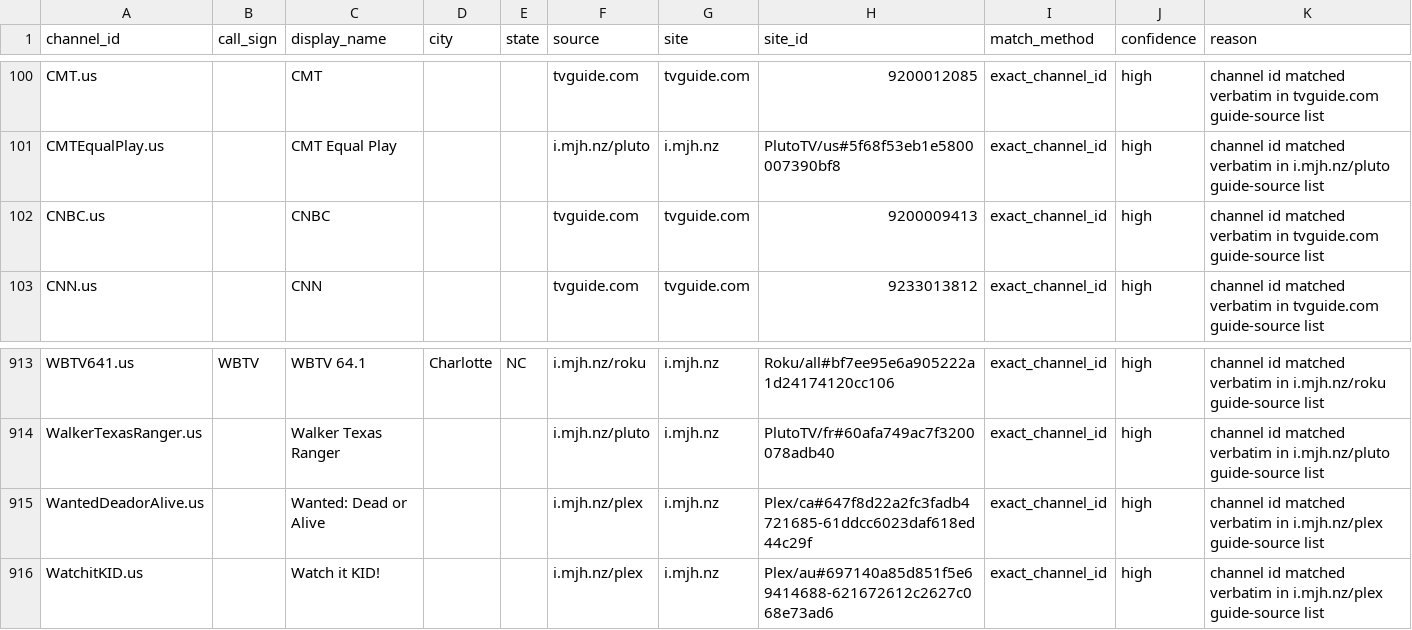
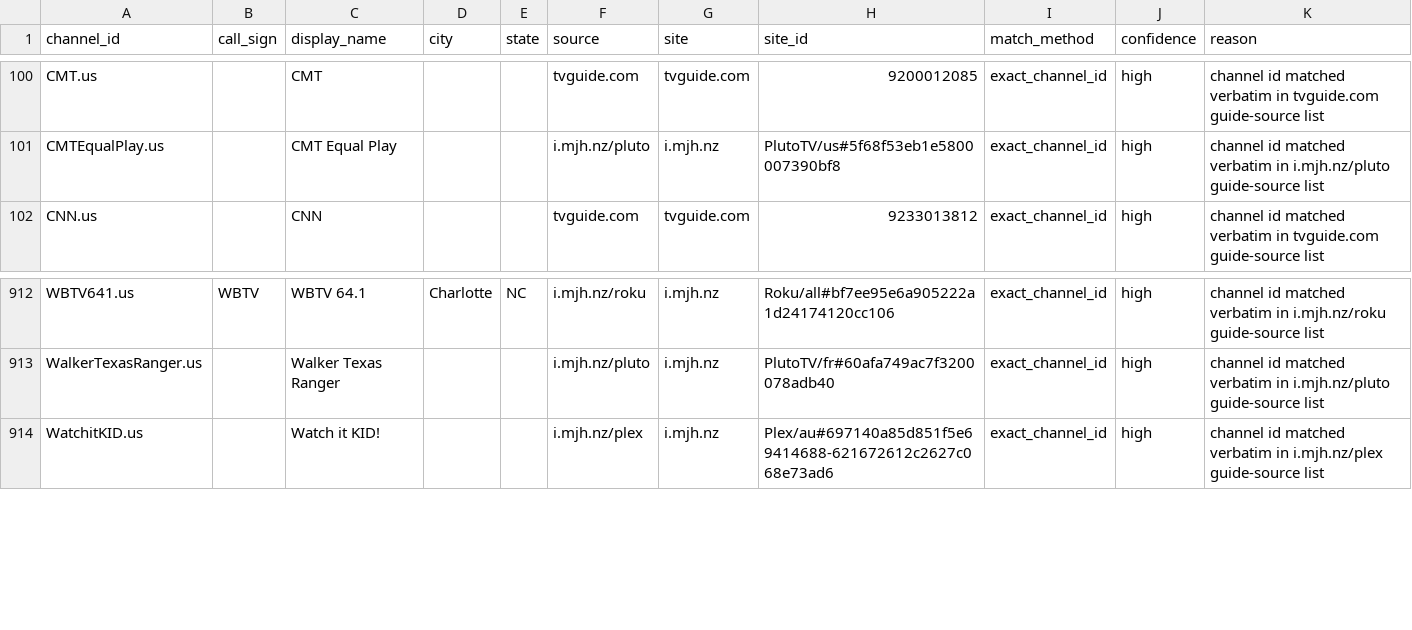
Before and after one commit to 7000premiumchannels/android-tv-guru-playlists, a CSV file: reports/epg-matches.csv, drawn as a sheet; only a part is shown, gaps mark what is left out; the diff names each change by its address in the sheet, - before the commit and + after, or states it on an @@ line.

```diff
--- a/reports/epg-matches.csv
+++ b/reports/epg-matches.csv
-row 102: CNBC.us |  | CNBC |  |  | tvguide.com | tvguide.com | 9200009413 | exact_channel_id | high | channel id matched verbatim in tvguide.com guide-source list
-row 915: WantedDeadorAlive.us |  | Wanted: Dead or Alive |  |  | i.mjh.nz/plex | i.mjh.nz | Plex/ca#647f8d22a2fc3fadb4721685-61ddcc6023daf618ed44c29f | exact_channel_id | high | channel id matched verbatim in i.mjh.nz/plex guide-source list
```
Also changed, not shown: reports/epg-unmatched.csv, 5 other files.
